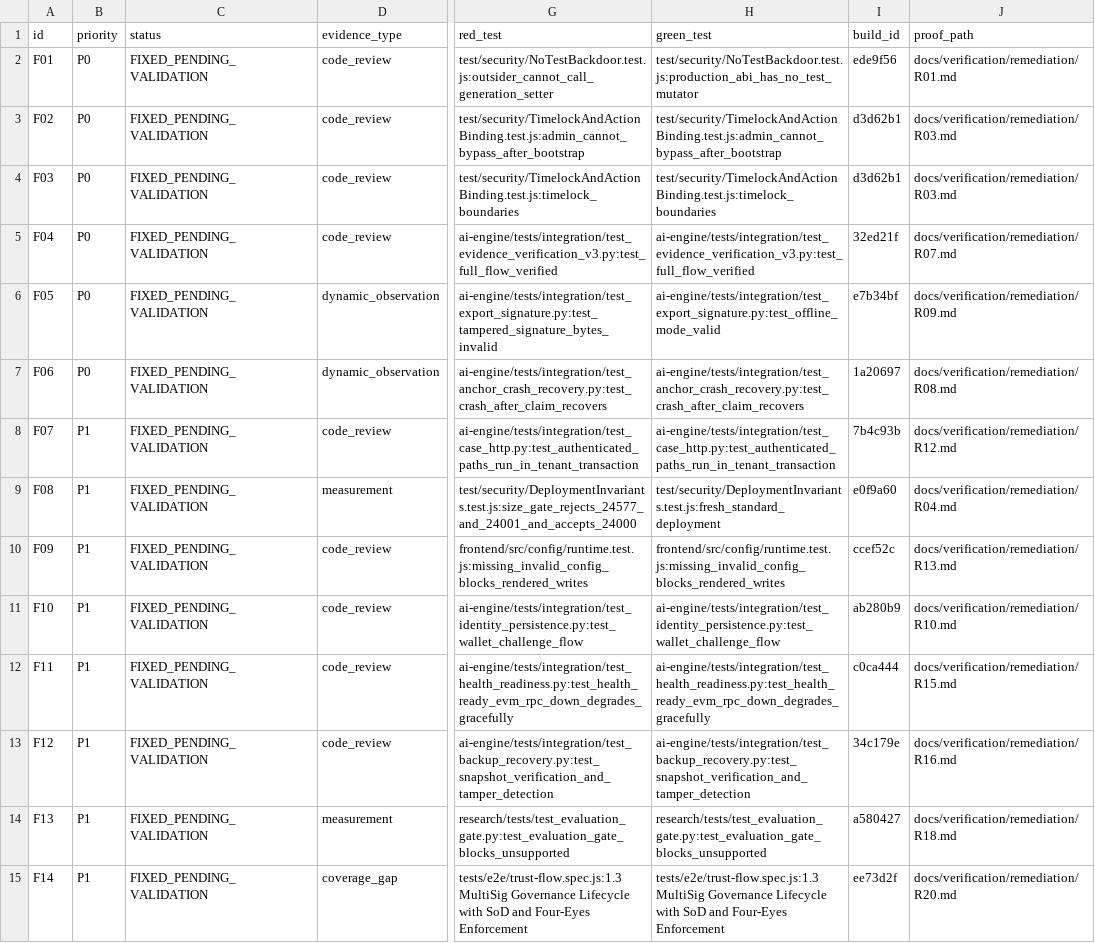
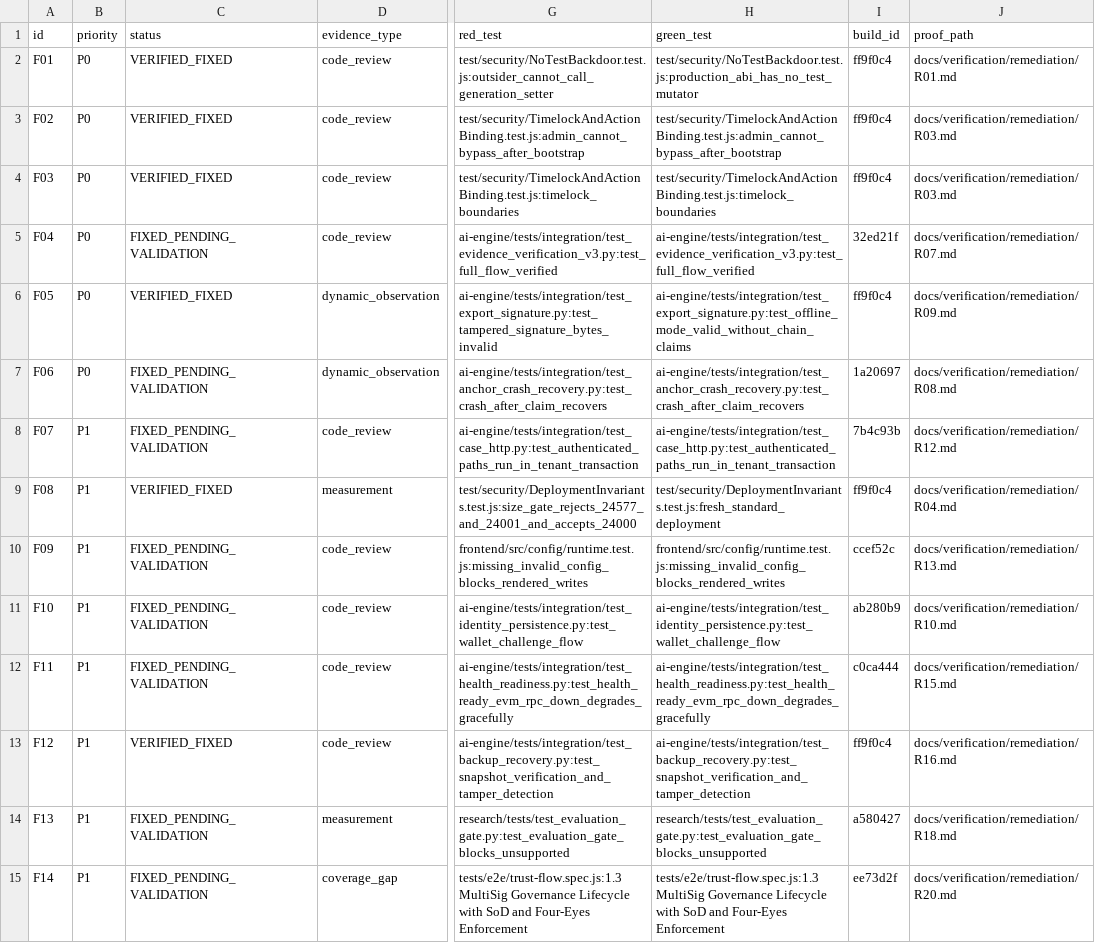
Before and after one commit to H0777/burhan, a CSV file: docs/verification/remediation/findings.csv, drawn as a sheet; only a part is shown, gaps mark what is left out; the diff names each change by its address in the sheet, - before the commit and + after, or states it on an @@ line.

Commit message:
docs(remediation): close evidence register on green build ff9f0c4 - F01/F02/F03/F05/F08/F12 VERIFIED_FIXED via this clean build's suites; F04/F06/F07/F09/F10/F11/F13/F14 remain pending with explicit per-row reasons; baseline section 4 dated rule note

```diff
--- a/docs/verification/remediation/findings.csv
+++ b/docs/verification/remediation/findings.csv
-C2:C4 (status): FIXED_PENDING_VALIDATION
+C2:C4 (status): VERIFIED_FIXED
-I2 (build_id): ede9f56
+I2 (build_id): ff9f0c4
-I3:I4 (build_id): d3d62b1
+I3:I4 (build_id): ff9f0c4
-C6 (status): FIXED_PENDING_VALIDATION
+C6 (status): VERIFIED_FIXED
-H6 (green_test): ai-engine/tests/integration/test_export_signature.py:test_offline_mode_valid
+H6 (green_test): ai-engine/tests/integration/test_export_signature.py:test_offline_mode_valid_without_chain_claims
-I6 (build_id): e7b34bf
+I6 (build_id): ff9f0c4
-C9 (status): FIXED_PENDING_VALIDATION
+C9 (status): VERIFIED_FIXED
-I9 (build_id): e0f9a60
+I9 (build_id): ff9f0c4
-C13 (status): FIXED_PENDING_VALIDATION
+C13 (status): VERIFIED_FIXED
-I13 (build_id): 34c179e
+I13 (build_id): ff9f0c4
```
Also changed, not shown: 1 other file.
